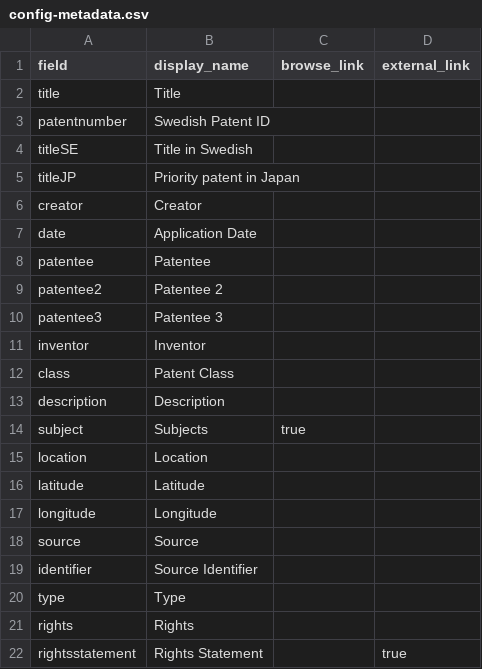
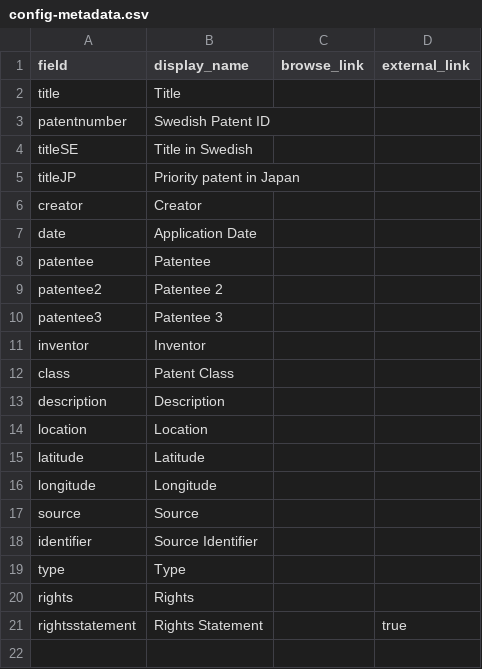
Before and after one commit to yuntingxie/patent_collection, a CSV file: _data/config-metadata.csv, drawn as a sheet; the diff names each change by its address in the sheet, - before the commit and + after, or states it on an @@ line.

Commit message:
Update config-metadata.csv

```diff
--- a/_data/config-metadata.csv
+++ b/_data/config-metadata.csv
-row 14: subject | Subjects | true
```
